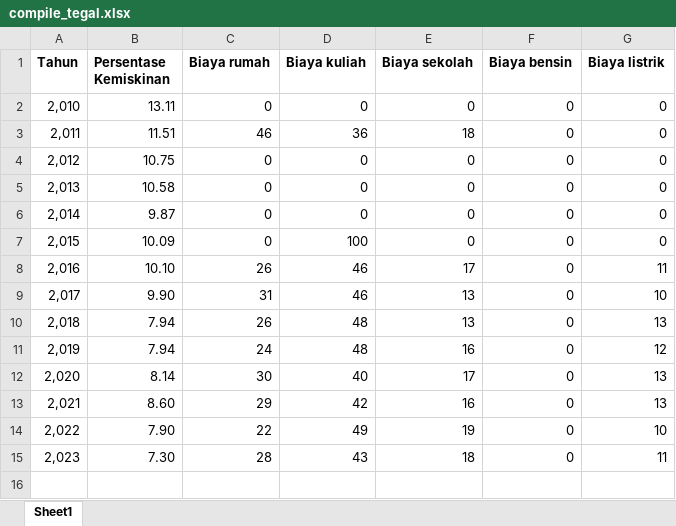
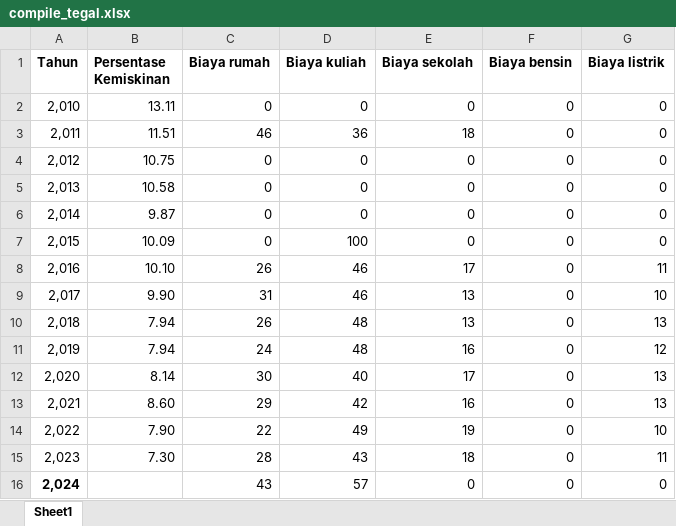
Before and after one commit to faqihindrll/dukunstatistik, an Excel workbook: compile_tegal.xlsx, sheet Sheet1, drawn as a sheet; values as stored, in another font and other column widths than the file's, no borders; the diff names each change by its address in the sheet, - before the commit and + after, or states it on an @@ line.

```diff
--- a/compile_tegal.xlsx (sheet Sheet1)
+++ b/compile_tegal.xlsx (sheet Sheet1)
+row 16: 2,024 |  | 43 | 57 | 0 | 0 | 0
```
Also changed, not shown: 58 other files.
